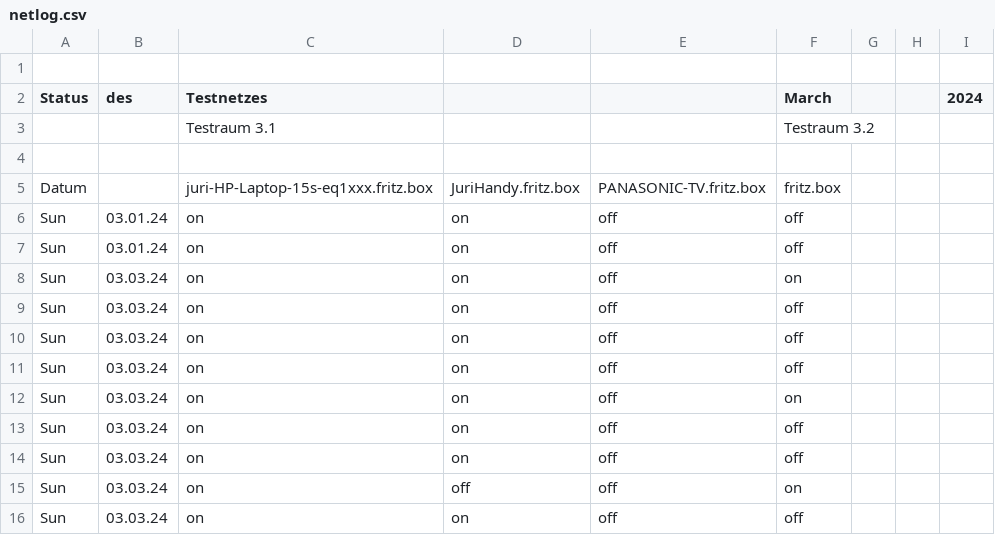
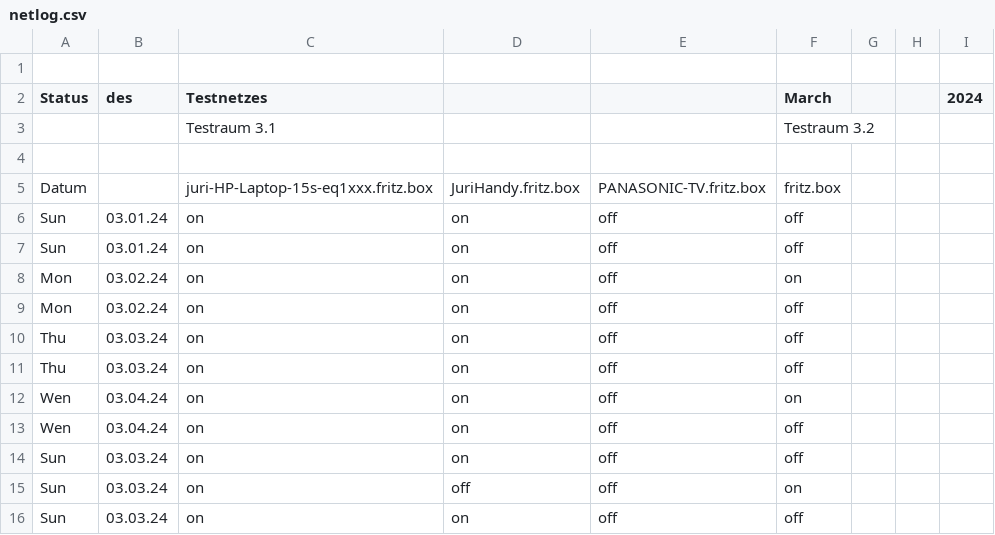
Before and after one commit to JuriPospelow/WebApi, a CSV file: netlog.csv, drawn as a sheet; only a part is shown.

```diff
--- a/netlog.csv
+++ b/netlog.csv
@@ -7,8 +7,8 @@ Sun, 03.01.24,on,on,off,off,
 Sun, 03.01.24,on,on,off,off,
-Sun, 03.03.24,on,on,off,on,
-Sun, 03.03.24,on,on,off,off,
-Sun, 03.03.24,on,on,off,off,
-Sun, 03.03.24,on,on,off,off,
-Sun, 03.03.24,on,on,off,on,
-Sun, 03.03.24,on,on,off,off,
+Mon, 03.02.24,on,on,off,on,
+Mon, 03.02.24,on,on,off,off,
+Thu, 03.03.24,on,on,off,off,
+Thu, 03.03.24,on,on,off,off,
+Wen, 03.04.24,on,on,off,on,
+Wen, 03.04.24,on,on,off,off,
 Sun, 03.03.24,on,on,off,off,
```
Also changed, not shown: 3 other files.
